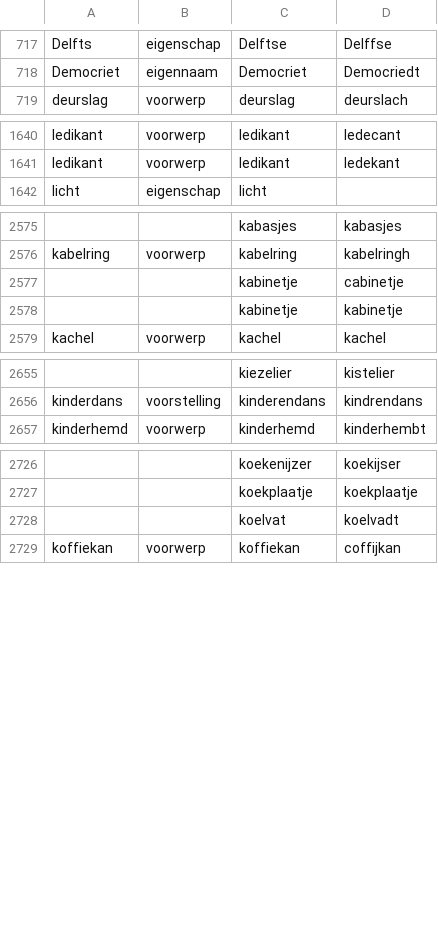
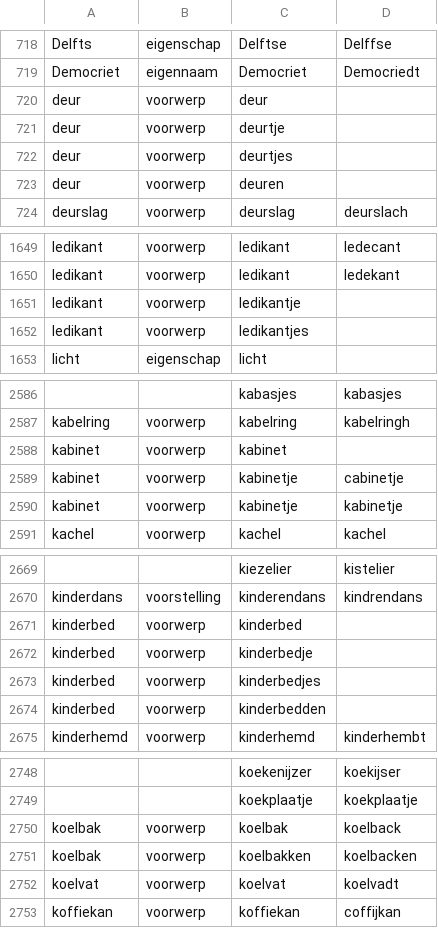
Before and after one commit to knaw-huc/golden-agents-htr, a CSV file: resources/boedeltermen.csv, drawn as a sheet; only a part is shown, gaps mark what is left out; removed rows and columns are numbered as before the commit, all else as after; the diff covers the shown part only; the diff names each change by its address in the sheet, - before the commit and + after, or states it on an @@ line.

Commit message:
extended boedeltermen

```diff
--- a/resources/boedeltermen.csv
+++ b/resources/boedeltermen.csv
+row 720: deur | voorwerp | deur
+row 721: deur | voorwerp | deurtje
+row 722: deur | voorwerp | deurtjes
+row 723: deur | voorwerp | deuren
+row 1651: ledikant | voorwerp | ledikantje
+row 1652: ledikant | voorwerp | ledikantjes
-row 2577:  |  | kabinetje | cabinetje
-row 2578:  |  | kabinetje | kabinetje
+row 2588: kabinet | voorwerp | kabinet
+row 2589: kabinet | voorwerp | kabinetje | cabinetje
+row 2590: kabinet | voorwerp | kabinetje | kabinetje
+row 2671: kinderbed | voorwerp | kinderbed
+row 2672: kinderbed | voorwerp | kinderbedje
+row 2673: kinderbed | voorwerp | kinderbedjes
+row 2674: kinderbed | voorwerp | kinderbedden
-row 2728:  |  | koelvat | koelvadt
+row 2750: koelbak | voorwerp | koelbak | koelback
+row 2751: koelbak | voorwerp | koelbakken | koelbacken
+row 2752: koelvat | voorwerp | koelvat | koelvadt
```
Also changed, not shown: 17 added rows elsewhere in this file.
